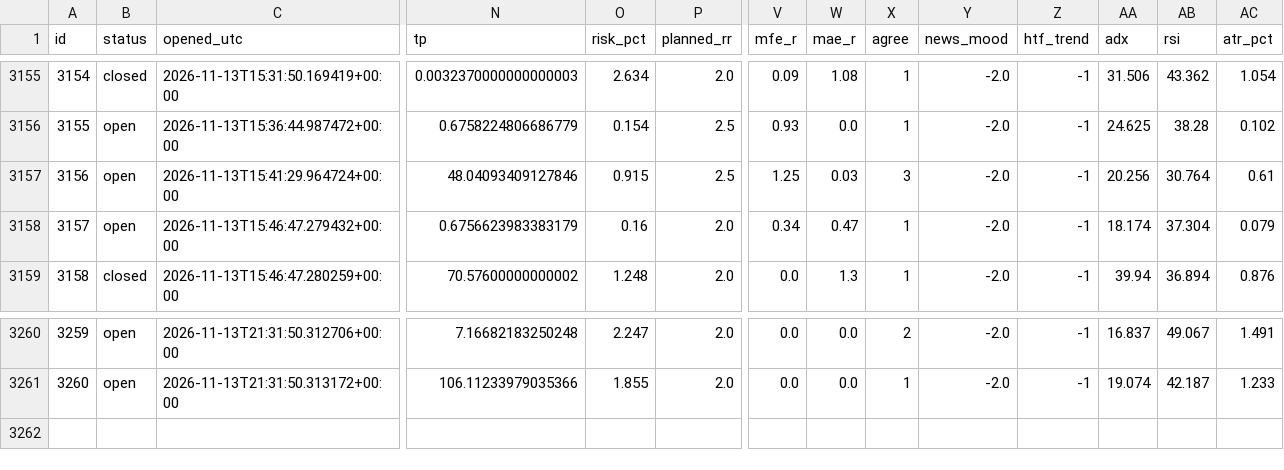
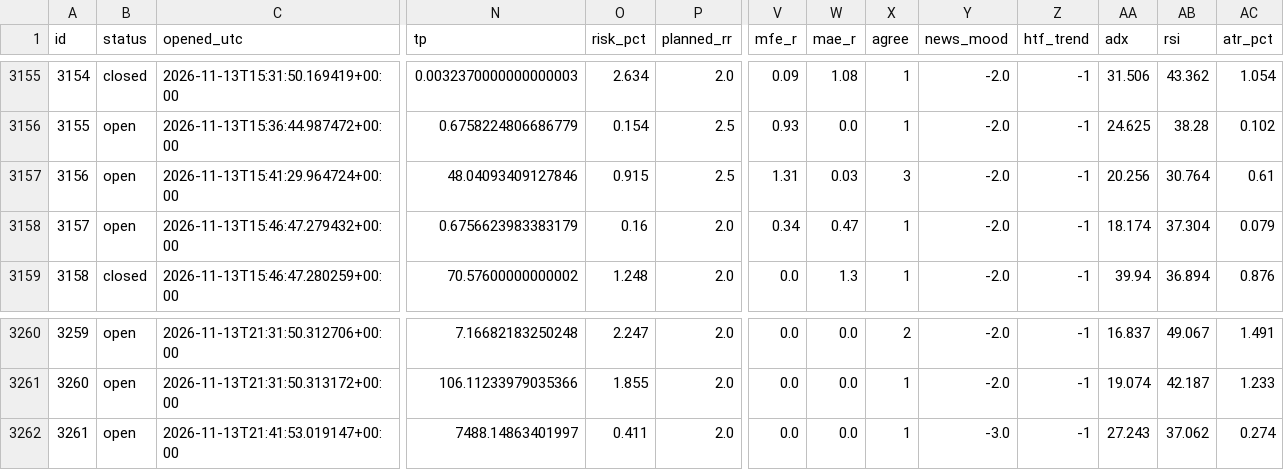
Before and after one commit to zeesshhhh/HHz, a CSV file: docs/paper_log.csv, drawn as a sheet; only a part is shown, gaps mark what is left out; rows hold the shown columns only; the diff names each change by its address in the sheet, - before the commit and + after, or states it on an @@ line.

```diff
--- a/docs/paper_log.csv
+++ b/docs/paper_log.csv
-V3157 (mfe_r): 1.25
+V3157 (mfe_r): 1.31
+row 3262: 3261 | open | 2026-11-13T21:41:53.019147+00:00 | 7488.14863401997 | 0.411 | 2.0 | 0.0 | 0.0 | 1 | -3.0 | -1 | 27.243 | 37.062 | 0.274
```
Also changed, not shown: 2 other files.
